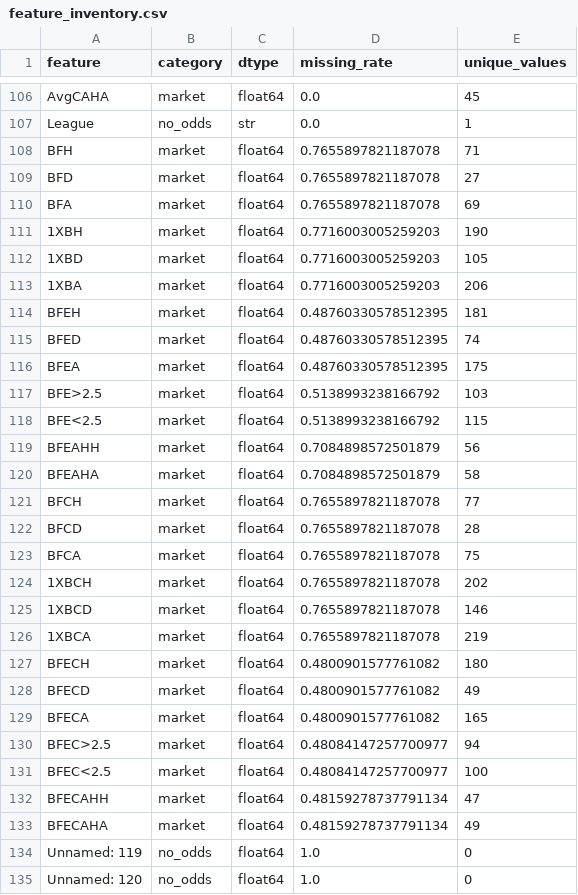
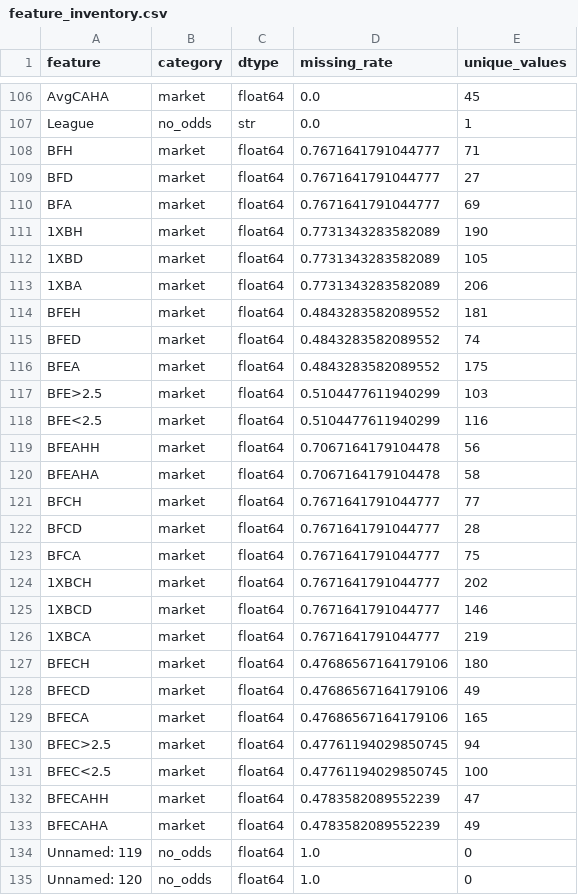
Before and after one commit to gmalbert/belgium-soccer, a CSV file: precomputed/model-audit/feature_inventory.csv, drawn as a sheet; only a part is shown, gaps mark what is left out; the diff covers the shown part only.

```diff
--- a/precomputed/model-audit/feature_inventory.csv
+++ b/precomputed/model-audit/feature_inventory.csv
@@ -107,28 +107,28 @@ AvgCAHA,market,float64,0.0,45
 League,no_odds,str,0.0,1
-BFH,market,float64,0.7655897821187078,71
-BFD,market,float64,0.7655897821187078,27
-BFA,market,float64,0.7655897821187078,69
-1XBH,market,float64,0.7716003005259203,190
-1XBD,market,float64,0.7716003005259203,105
-1XBA,market,float64,0.7716003005259203,206
-BFEH,market,float64,0.48760330578512395,181
-BFED,market,float64,0.48760330578512395,74
-BFEA,market,float64,0.48760330578512395,175
-BFE>2.5,market,float64,0.5138993238166792,103
-BFE<2.5,market,float64,0.5138993238166792,115
-BFEAHH,market,float64,0.7084898572501879,56
-BFEAHA,market,float64,0.7084898572501879,58
-BFCH,market,float64,0.7655897821187078,77
-BFCD,market,float64,0.7655897821187078,28
-BFCA,market,float64,0.7655897821187078,75
-1XBCH,market,float64,0.7655897821187078,202
-1XBCD,market,float64,0.7655897821187078,146
-1XBCA,market,float64,0.7655897821187078,219
-BFECH,market,float64,0.4800901577761082,180
-BFECD,market,float64,0.4800901577761082,49
-BFECA,market,float64,0.4800901577761082,165
-BFEC>2.5,market,float64,0.48084147257700977,94
-BFEC<2.5,market,float64,0.48084147257700977,100
-BFECAHH,market,float64,0.48159278737791134,47
-BFECAHA,market,float64,0.48159278737791134,49
+BFH,market,float64,0.7671641791044777,71
+BFD,market,float64,0.7671641791044777,27
+BFA,market,float64,0.7671641791044777,69
+1XBH,market,float64,0.7731343283582089,190
+1XBD,market,float64,0.7731343283582089,105
+1XBA,market,float64,0.7731343283582089,206
+BFEH,market,float64,0.4843283582089552,181
+BFED,market,float64,0.4843283582089552,74
+BFEA,market,float64,0.4843283582089552,175
+BFE>2.5,market,float64,0.5104477611940299,103
+BFE<2.5,market,float64,0.5104477611940299,116
+BFEAHH,market,float64,0.7067164179104478,56
+BFEAHA,market,float64,0.7067164179104478,58
+BFCH,market,float64,0.7671641791044777,77
+BFCD,market,float64,0.7671641791044777,28
+BFCA,market,float64,0.7671641791044777,75
+1XBCH,market,float64,0.7671641791044777,202
+1XBCD,market,float64,0.7671641791044777,146
+1XBCA,market,float64,0.7671641791044777,219
+BFECH,market,float64,0.47686567164179106,180
+BFECD,market,float64,0.47686567164179106,49
+BFECA,market,float64,0.47686567164179106,165
+BFEC>2.5,market,float64,0.47761194029850745,94
+BFEC<2.5,market,float64,0.47761194029850745,100
+BFECAHH,market,float64,0.4783582089552239,47
+BFECAHA,market,float64,0.4783582089552239,49
 Unnamed: 119,no_odds,float64,1.0,0
```
Also changed, not shown: 160 edited cells elsewhere in this file, data_files/combined_historical_data.csv, data_files/poisson_metrics_history.csv, 25 other files.
